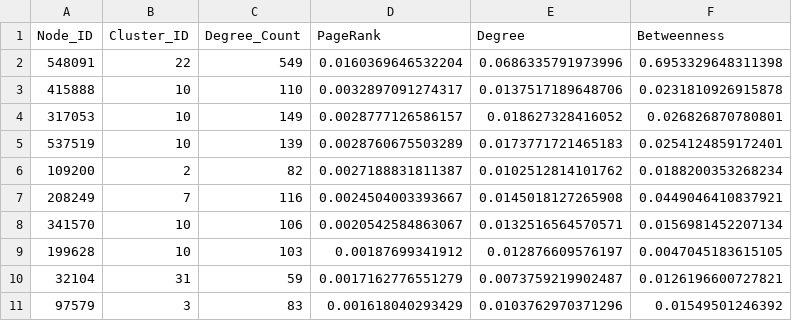
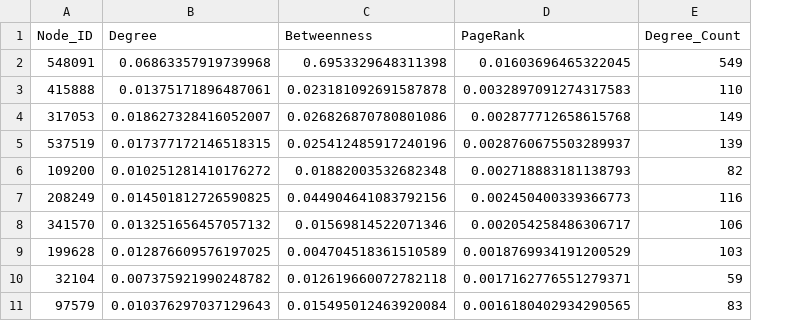
Before and after one commit to hanphungdoanle/Do-an-SNA, a CSV file: data/processed/top_pagerank_nodes_for_report.csv, drawn as a sheet; removed rows and columns are numbered as before the commit, all else as after; the diff names each change by its address in the sheet, - before the commit and + after, or states it on an @@ line.

```diff
--- a/data/processed/top_pagerank_nodes_for_report.csv
+++ b/data/processed/top_pagerank_nodes_for_report.csv
-column B (Cluster_ID), rows 2-11: 22 | 10 | 10 | 10 | 2 | 7 | 10 | 10 | 31 | 3
+column B (Degree), rows 2-11: 0.06863357919739968 | 0.01375171896487061 | 0.018627328416052007 | 0.017377172146518315 | 0.010251281410176272 | 0.014501812726590825 | 0.013251656457057132 | 0.012876609576197025 | 0.007375921990248782 | 0.010376297037129643
+column C (Betweenness), rows 2-11: 0.6953329648311398 | 0.023181092691587878 | 0.026826870780801086 | 0.025412485917240196 | 0.01882003532682348 | 0.044904641083792156 | 0.01569814522071346 | 0.004704518361510589 | 0.012619660072782118 | 0.015495012463920084
+column D (PageRank), rows 2-11: 0.01603696465322045 | 0.0032897091274317583 | 0.002877712658615768 | 0.0028760675503289937 | 0.002718883181138793 | 0.002450400339366773 | 0.002054258486306717 | 0.0018769934191200529 | 0.0017162776551279371 | 0.0016180402934290565
-column D (PageRank), rows 2-11: 0.0160369646532204 | 0.0032897091274317 | 0.0028777126586157 | 0.0028760675503289 | 0.0027188831811387 | 0.0024504003393667 | 0.0020542584863067 | 0.00187699341912 | 0.0017162776551279 | 0.001618040293429
-column E (Degree), rows 2-11: 0.0686335791973996 | 0.0137517189648706 | 0.018627328416052 | 0.0173771721465183 | 0.0102512814101762 | 0.0145018127265908 | 0.0132516564570571 | 0.012876609576197 | 0.0073759219902487 | 0.0103762970371296
-column F (Betweenness), rows 2-11: 0.6953329648311398 | 0.0231810926915878 | 0.026826870780801 | 0.0254124859172401 | 0.0188200353268234 | 0.0449046410837921 | 0.0156981452207134 | 0.0047045183615105 | 0.0126196600727821 | 0.01549501246392
```
Also changed, not shown: data/processed/cluster_labels.csv, 11 other files.
